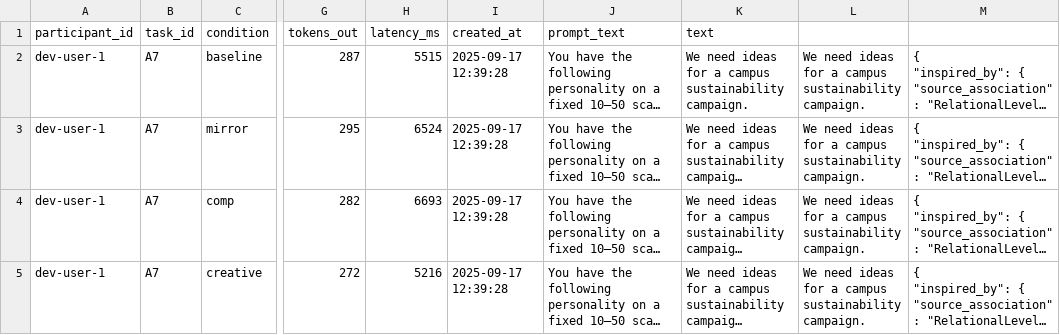
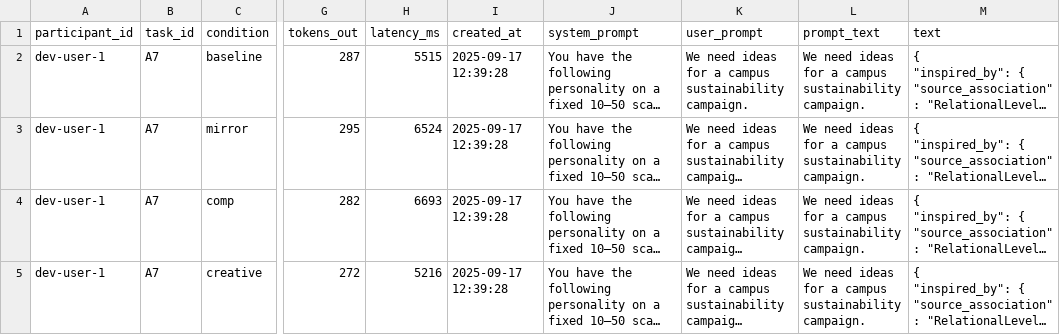
Before and after one commit to nitaph/thesis, a CSV file: backend/generations.csv, drawn as a sheet; only a part is shown, gaps mark what is left out; long unchanged cells end in …; the diff names each change by its address in the sheet, - before the commit and + after, or states it on an @@ line.

Commit message:
Fix export CSV headers to include prompt JSON data

```diff
--- a/backend/generations.csv
+++ b/backend/generations.csv
-J1: prompt_text
+J1: system_prompt
-K1: text
+K1: user_prompt
-L1: (empty)
+L1: prompt_text
-M1: (empty)
+M1: text
```
Also changed, not shown: 2 other files.
